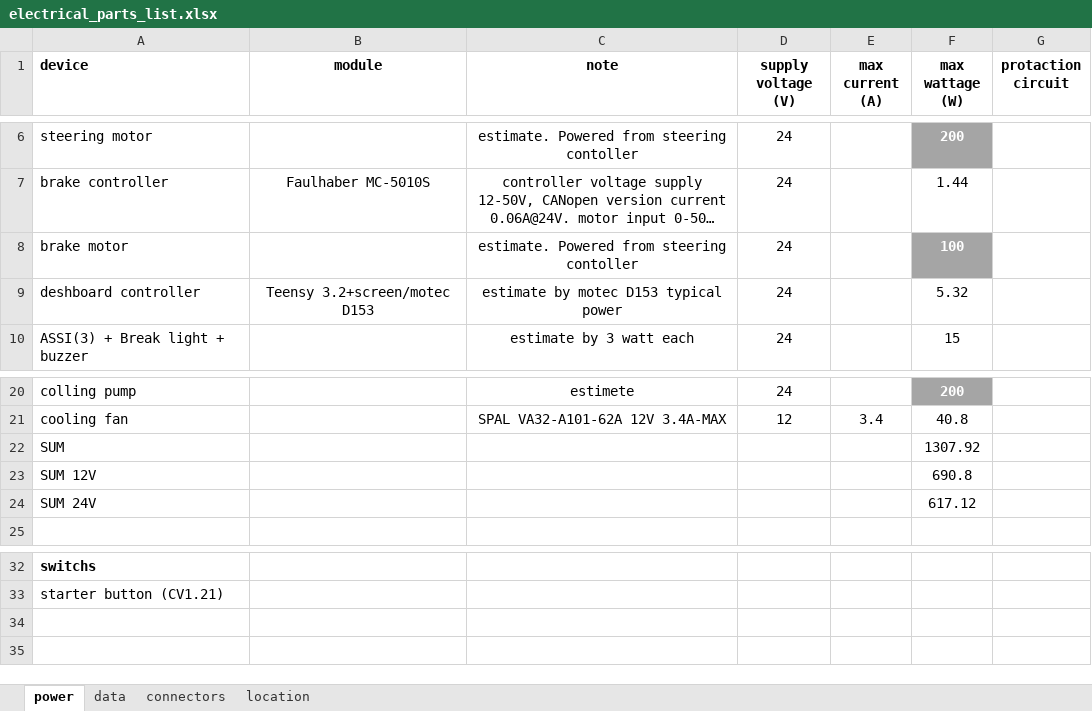
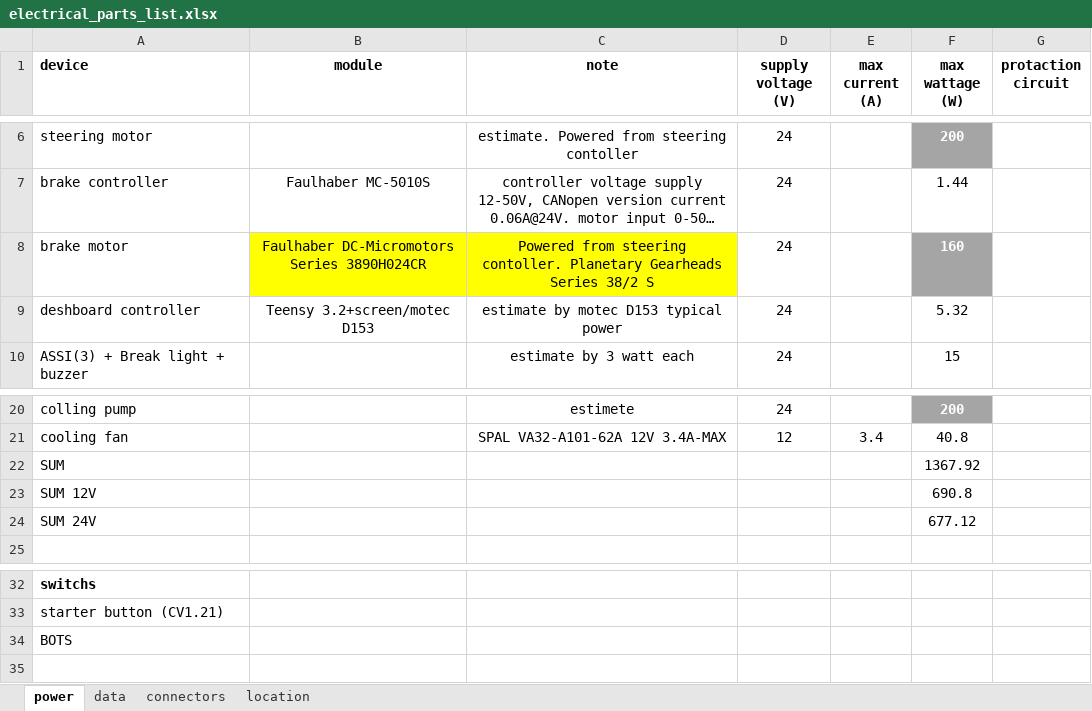
Before and after one commit to TechnionAVFormula/Hardware_Algo, an Excel workbook: Power/electrical_parts_list.xlsx, sheet power, drawn as a sheet; only a part is shown, gaps mark what is left out; long unchanged cells end in …; values as stored, in another font and other column widths than the file's, no borders; ↵ is a line break in a cell; the diff names each change by its address in the sheet, - before the commit and + after, or states it on an @@ line.

Commit message:
update brake actuator details

```diff
--- a/Power/electrical_parts_list.xlsx (sheet power)
+++ b/Power/electrical_parts_list.xlsx (sheet power)
-B8 (module): (empty)
+B8 (module): Faulhaber DC-Micromotors ↵ Series 3890H024CR
-B8:C8 fill: none
+B8:C8 fill: #FFFF00
-C8 (note): estimate. Powered from steering contoller
+C8 (note): Powered from steering contoller. Planetary Gearheads ↵ Series 38/2 S
-F8 (max wattage (W)): 100
+F8 (max wattage (W)): 160
-F22 (max wattage (W)): 1307.92
+F22 (max wattage (W)): 1367.92
-F24 (max wattage (W)): 617.12
+F24 (max wattage (W)): 677.12
-A34 (device): (empty)
+A34 (device): BOTS
```
